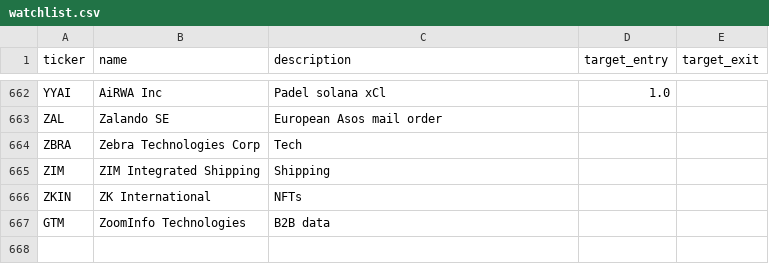
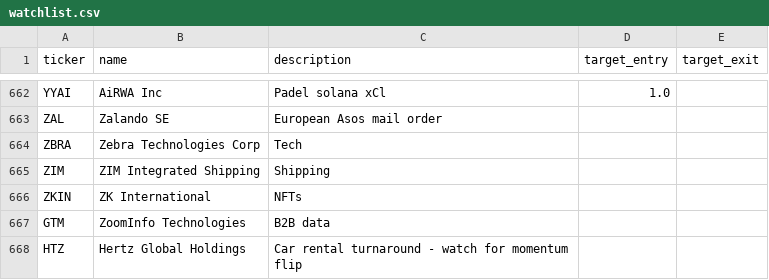
Before and after one commit to cbaduboateng/nicol-calcium-score, a CSV file: data/watchlist.csv, drawn as a sheet; only a part is shown, gaps mark what is left out.

```diff
--- a/data/watchlist.csv
+++ b/data/watchlist.csv
@@ -667 +667,2 @@ ZKIN,ZK International,NFTs,,
 GTM,ZoomInfo Technologies,B2B data,,
+HTZ,Hertz Global Holdings,Car rental turnaround - watch for momentum flip,,
```
